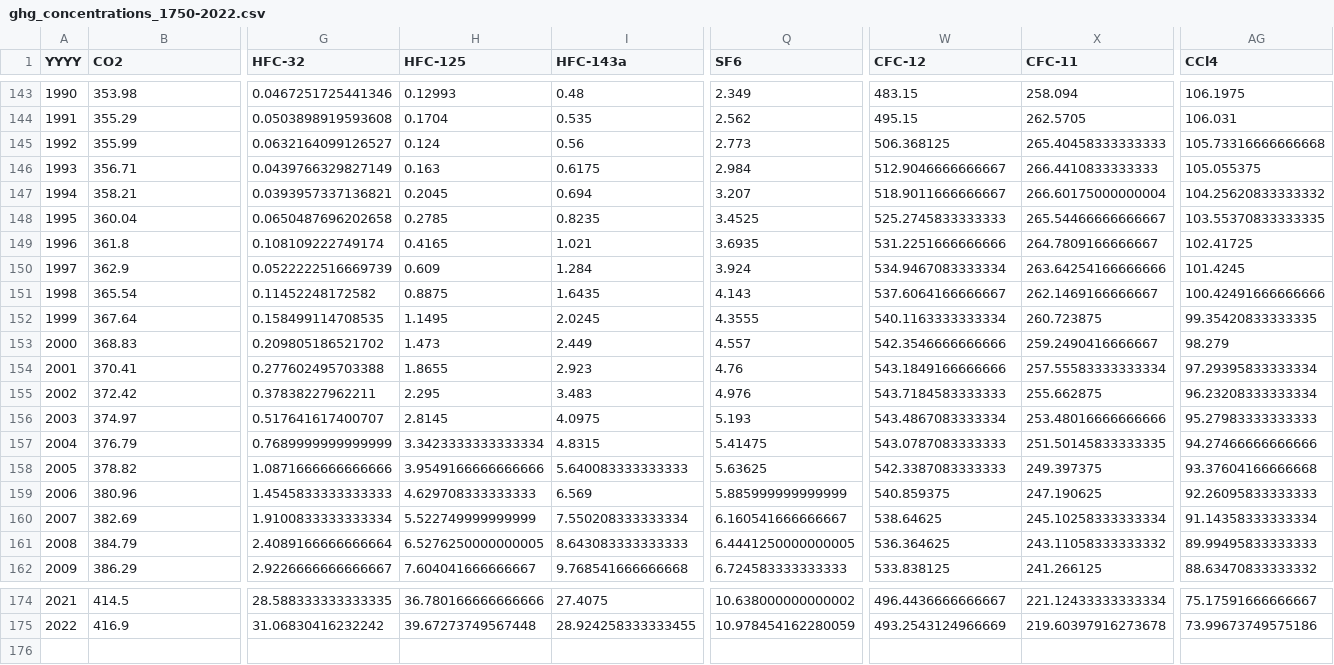
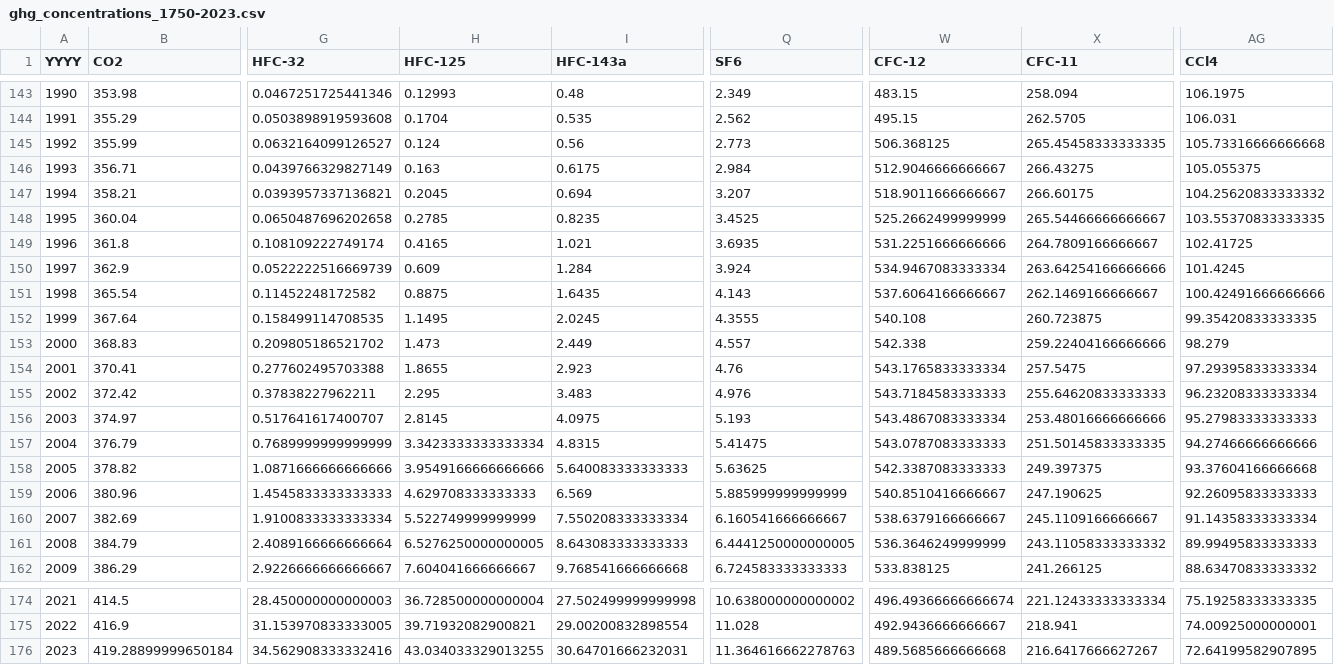
Before and after one commit to ClimateIndicator/forcing-timeseries, a CSV file: output/ghg_concentrations_1750-2023.csv (was output/ghg_concentrations_1750-2022.csv), drawn as a sheet; only a part is shown, gaps mark what is left out; rows hold the shown columns only; the diff covers the shown part only; the diff names each change by its address in the sheet, - before the commit and + after, or states it on an @@ line.

```diff
--- a/output/ghg_concentrations_1750-2022.csv
+++ b/output/ghg_concentrations_1750-2023.csv
-X145 (CFC-11): 265.40458333333333
+X145 (CFC-11): 265.45458333333335
-X146 (CFC-11): 266.4410833333333
+X146 (CFC-11): 266.43275
-X147 (CFC-11): 266.60175000000004
+X147 (CFC-11): 266.60175
-W148 (CFC-12): 525.2745833333333
+W148 (CFC-12): 525.2662499999999
-W152 (CFC-12): 540.1163333333334
+W152 (CFC-12): 540.108
-W153 (CFC-12): 542.3546666666666
+W153 (CFC-12): 542.338
-X153 (CFC-11): 259.2490416666667
+X153 (CFC-11): 259.22404166666666
-W154 (CFC-12): 543.1849166666666
+W154 (CFC-12): 543.1765833333334
-X154 (CFC-11): 257.55583333333334
+X154 (CFC-11): 257.5475
-X155 (CFC-11): 255.662875
+X155 (CFC-11): 255.64620833333333
-W159 (CFC-12): 540.859375
+W159 (CFC-12): 540.8510416666667
-W160 (CFC-12): 538.64625
+W160 (CFC-12): 538.6379166666667
-X160 (CFC-11): 245.10258333333334
+X160 (CFC-11): 245.1109166666667
-W161 (CFC-12): 536.364625
+W161 (CFC-12): 536.3646249999999
-G174 (HFC-32): 28.588333333333335
+G174 (HFC-32): 28.450000000000003
-H174 (HFC-125): 36.780166666666666
+H174 (HFC-125): 36.728500000000004
-I174 (HFC-143a): 27.4075
+I174 (HFC-143a): 27.502499999999998
-W174 (CFC-12): 496.4436666666667
+W174 (CFC-12): 496.49366666666674
-AG174 (CCl4): 75.17591666666667
+AG174 (CCl4): 75.19258333333335
-G175 (HFC-32): 31.06830416232242
+G175 (HFC-32): 31.153970833333005
-H175 (HFC-125): 39.67273749567448
+H175 (HFC-125): 39.71932082900821
-I175 (HFC-143a): 28.924258333333455
+I175 (HFC-143a): 29.00200832898554
-Q175 (SF6): 10.978454162280059
+Q175 (SF6): 11.028
-W175 (CFC-12): 493.2543124966669
+W175 (CFC-12): 492.9436666666667
-X175 (CFC-11): 219.60397916273678
+X175 (CFC-11): 218.941
-AG175 (CCl4): 73.99673749575186
+AG175 (CCl4): 74.00925000000001
+row 176: 2023 | 419.28899999650184 | 34.562908333332416 | 43.034033329013255 | 30.64701666232031 | 11.364616662278763 | 489.5685666666668 | 216.6417666627267 | 72.64199582907895
```
Also changed, not shown: 29 edited cells elsewhere in this file, 3 other files.
